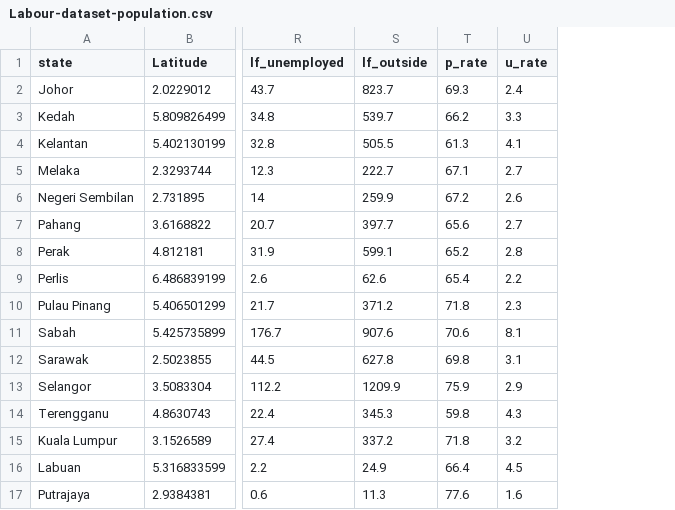
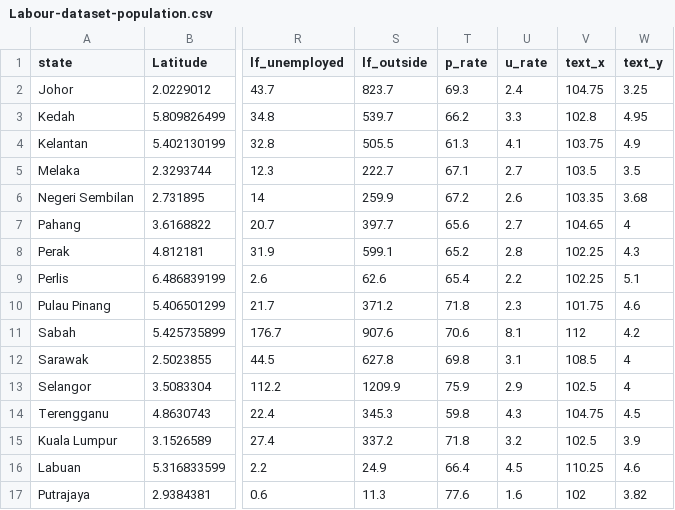
Before and after one commit to sarviin-hari/FIT3179_Data, a CSV file: Labour-dataset-population.csv, drawn as a sheet; only a part is shown, gaps mark what is left out; the diff names each change by its address in the sheet, - before the commit and + after, or states it on an @@ line.

Commit message:
Update Labour-dataset-population.csv

```diff
--- a/Labour-dataset-population.csv
+++ b/Labour-dataset-population.csv
+column V (text_x), rows 2-17: 104.75 | 102.8 | 103.75 | 103.5 | 103.35 | 104.65 | 102.25 | 102.25 | 101.75 | 112 | 108.5 | 102.5 | 104.75 | 102.5 | 110.25 | 102
+column W (text_y), rows 2-17: 3.25 | 4.95 | 4.9 | 3.5 | 3.68 | 4 | 4.3 | 5.1 | 4.6 | 4.2 | 4 | 4 | 4.5 | 3.9 | 4.6 | 3.82
```
